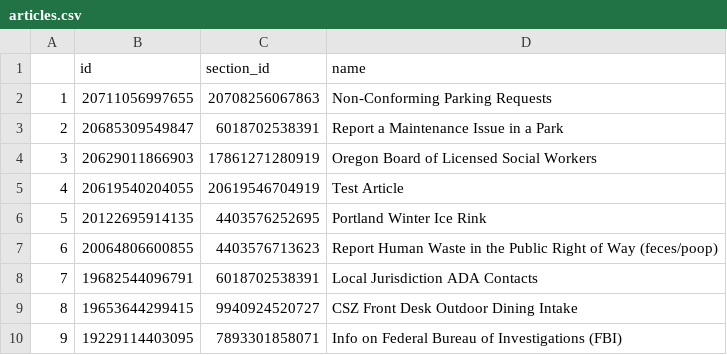
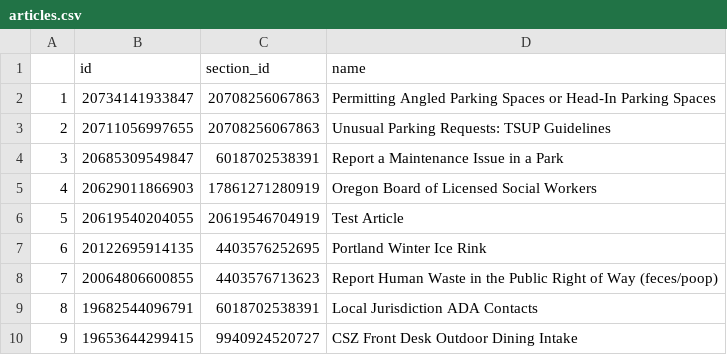
Before and after one commit to eGovPDX/zendesk-data-analysis, a CSV file: data/articles.csv, drawn as a sheet; only a part is shown; the shorter side is filled out with more unchanged rows; addresses are those after the commit; the diff names each change by its address in the sheet, - before the commit and + after, or states it on an @@ line.

```diff
--- a/data/articles.csv
+++ b/data/articles.csv
+row 2: 1 | 20734141933847 | 20708256067863 | Permitting Angled Parking Spaces or Head-In Parking Spaces
@@ column A renumbered from row 3 down @@
-D3 (name): Non-Conforming Parking Requests
+D3 (name): Unusual Parking Requests: TSUP Guidelines
```
